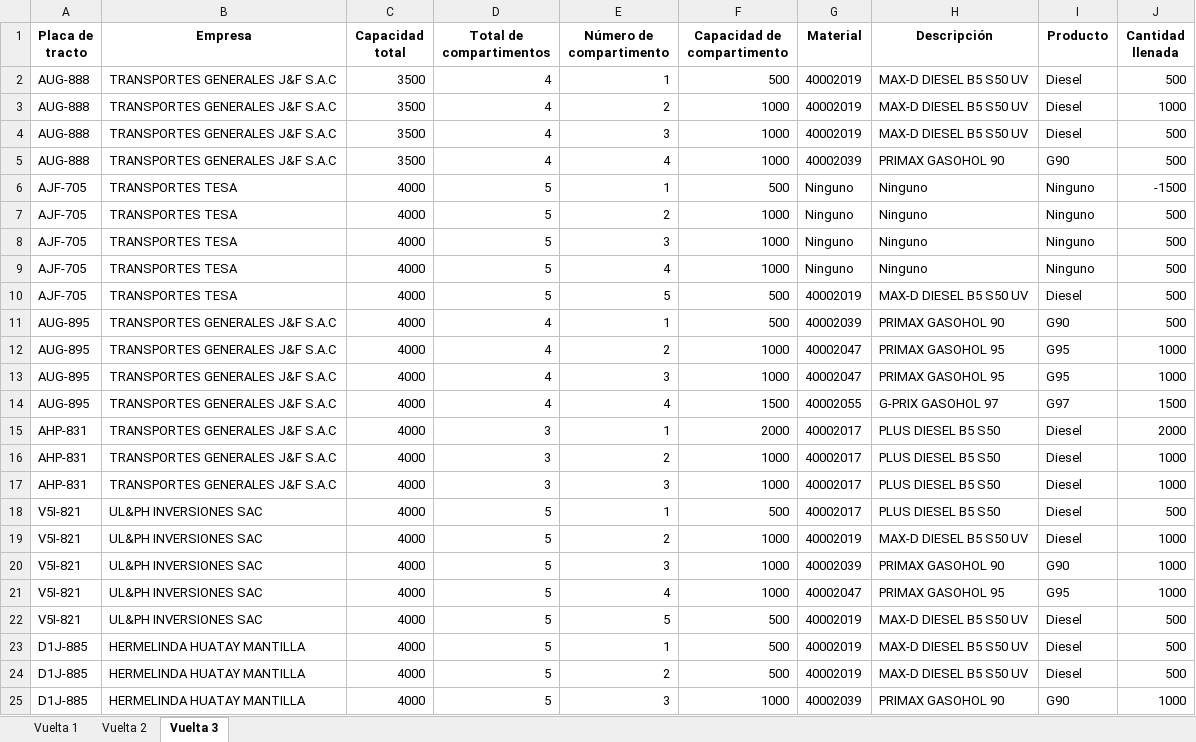
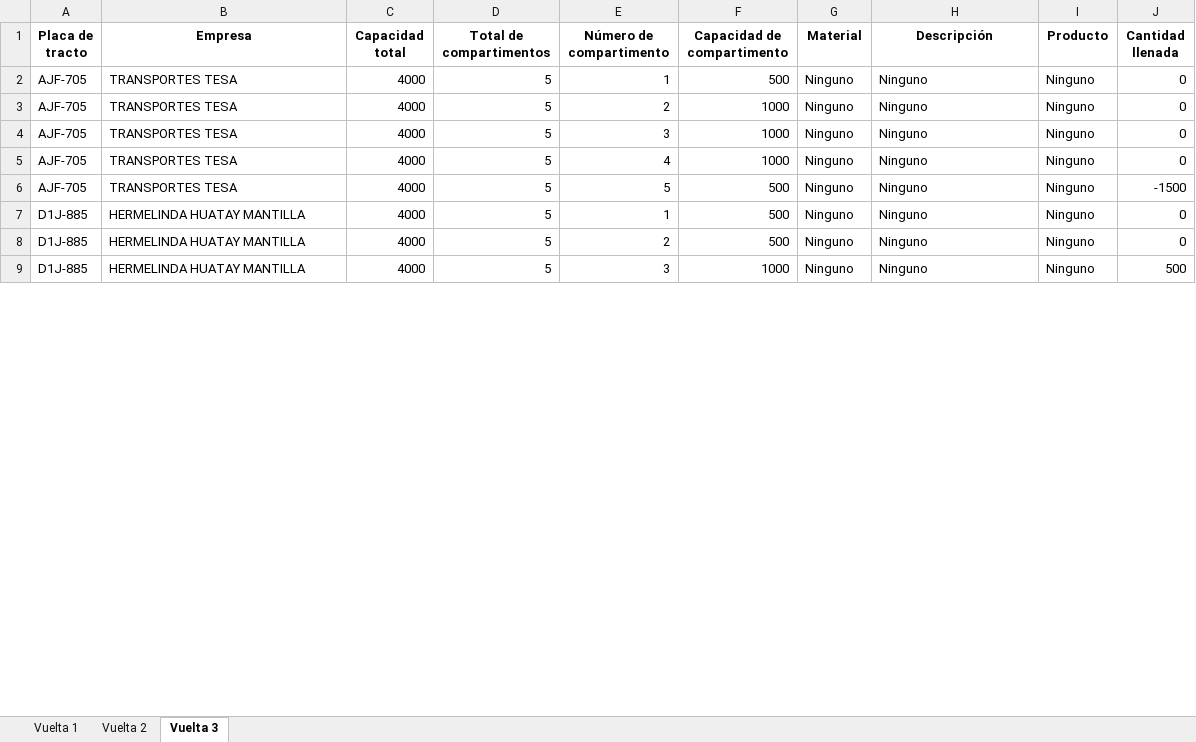
Before and after one commit to Piero16301/Optimizacion_Programacion, an Excel workbook: datos_salida/Distribución_Combustibles_Unidades.xlsx, sheet Vuelta 3, drawn as a sheet; only a part is shown; values as stored, in another font and other column widths than the file's, no borders; removed rows and columns are numbered as before the commit, all else as after; the diff covers the shown part only; the diff names each change by its address in the sheet, - before the commit and + after, or states it on an @@ line.

```diff
--- a/datos_salida/Distribución_Combustibles_Unidades.xlsx (sheet Vuelta 3)
+++ b/datos_salida/Distribución_Combustibles_Unidades.xlsx (sheet Vuelta 3)
-row 2: AUG-888 | TRANSPORTES GENERALES J&F S.A.C | 3500 | 4 | 1 | 500 | 40002019 | MAX-D DIESEL B5 S50 UV | Diesel | 500
-row 3: AUG-888 | TRANSPORTES GENERALES J&F S.A.C | 3500 | 4 | 2 | 1000 | 40002019 | MAX-D DIESEL B5 S50 UV | Diesel | 1000
-row 4: AUG-888 | TRANSPORTES GENERALES J&F S.A.C | 3500 | 4 | 3 | 1000 | 40002019 | MAX-D DIESEL B5 S50 UV | Diesel | 500
-row 5: AUG-888 | TRANSPORTES GENERALES J&F S.A.C | 3500 | 4 | 4 | 1000 | 40002039 | PRIMAX GASOHOL 90 | G90 | 500
-J2 (Cantidad llenada): -1500
+J2 (Cantidad llenada): 0
-J3:J5 (Cantidad llenada): 500
+J3:J5 (Cantidad llenada): 0
-G6 (Material): 40002019
+G6 (Material): Ninguno
-H6 (Descripción): MAX-D DIESEL B5 S50 UV
+H6 (Descripción): Ninguno
-I6 (Producto): Diesel
+I6 (Producto): Ninguno
-J6 (Cantidad llenada): 500
+J6 (Cantidad llenada): -1500
-row 11: AUG-895 | TRANSPORTES GENERALES J&F S.A.C | 4000 | 4 | 1 | 500 | 40002039 | PRIMAX GASOHOL 90 | G90 | 500
-row 12: AUG-895 | TRANSPORTES GENERALES J&F S.A.C | 4000 | 4 | 2 | 1000 | 40002047 | PRIMAX GASOHOL 95 | G95 | 1000
-row 13: AUG-895 | TRANSPORTES GENERALES J&F S.A.C | 4000 | 4 | 3 | 1000 | 40002047 | PRIMAX GASOHOL 95 | G95 | 1000
-row 14: AUG-895 | TRANSPORTES GENERALES J&F S.A.C | 4000 | 4 | 4 | 1500 | 40002055 | G-PRIX GASOHOL 97 | G97 | 1500
-row 15: AHP-831 | TRANSPORTES GENERALES J&F S.A.C | 4000 | 3 | 1 | 2000 | 40002017 | PLUS DIESEL B5 S50 | Diesel | 2000
-row 16: AHP-831 | TRANSPORTES GENERALES J&F S.A.C | 4000 | 3 | 2 | 1000 | 40002017 | PLUS DIESEL B5 S50 | Diesel | 1000
-row 17: AHP-831 | TRANSPORTES GENERALES J&F S.A.C | 4000 | 3 | 3 | 1000 | 40002017 | PLUS DIESEL B5 S50 | Diesel | 1000
-row 18: V5I-821 | UL&PH INVERSIONES SAC | 4000 | 5 | 1 | 500 | 40002017 | PLUS DIESEL B5 S50 | Diesel | 500
-row 19: V5I-821 | UL&PH INVERSIONES SAC | 4000 | 5 | 2 | 1000 | 40002019 | MAX-D DIESEL B5 S50 UV | Diesel | 1000
-row 20: V5I-821 | UL&PH INVERSIONES SAC | 4000 | 5 | 3 | 1000 | 40002039 | PRIMAX GASOHOL 90 | G90 | 1000
-row 21: V5I-821 | UL&PH INVERSIONES SAC | 4000 | 5 | 4 | 1000 | 40002047 | PRIMAX GASOHOL 95 | G95 | 1000
-row 22: V5I-821 | UL&PH INVERSIONES SAC | 4000 | 5 | 5 | 500 | 40002019 | MAX-D DIESEL B5 S50 UV | Diesel | 500
-G7:G8 (Material): 40002019
+G7:G8 (Material): Ninguno
-H7:H8 (Descripción): MAX-D DIESEL B5 S50 UV
+H7:H8 (Descripción): Ninguno
-I7:I8 (Producto): Diesel
+I7:I8 (Producto): Ninguno
-J7:J8 (Cantidad llenada): 500
+J7:J8 (Cantidad llenada): 0
-G9 (Material): 40002039
+G9 (Material): Ninguno
-H9 (Descripción): PRIMAX GASOHOL 90
+H9 (Descripción): Ninguno
-I9 (Producto): G90
+I9 (Producto): Ninguno
-J9 (Cantidad llenada): 1000
+J9 (Cantidad llenada): 500
```
Also changed, not shown: 15 removed rows and 49 edited cells elsewhere in this sheet, sheet Vuelta 1, sheet Vuelta 2, datos_entrada/Detalle_Unidades.xlsx, datos_intermedios/Data_Filtrada_COESTI.xlsx, 8 other files.
